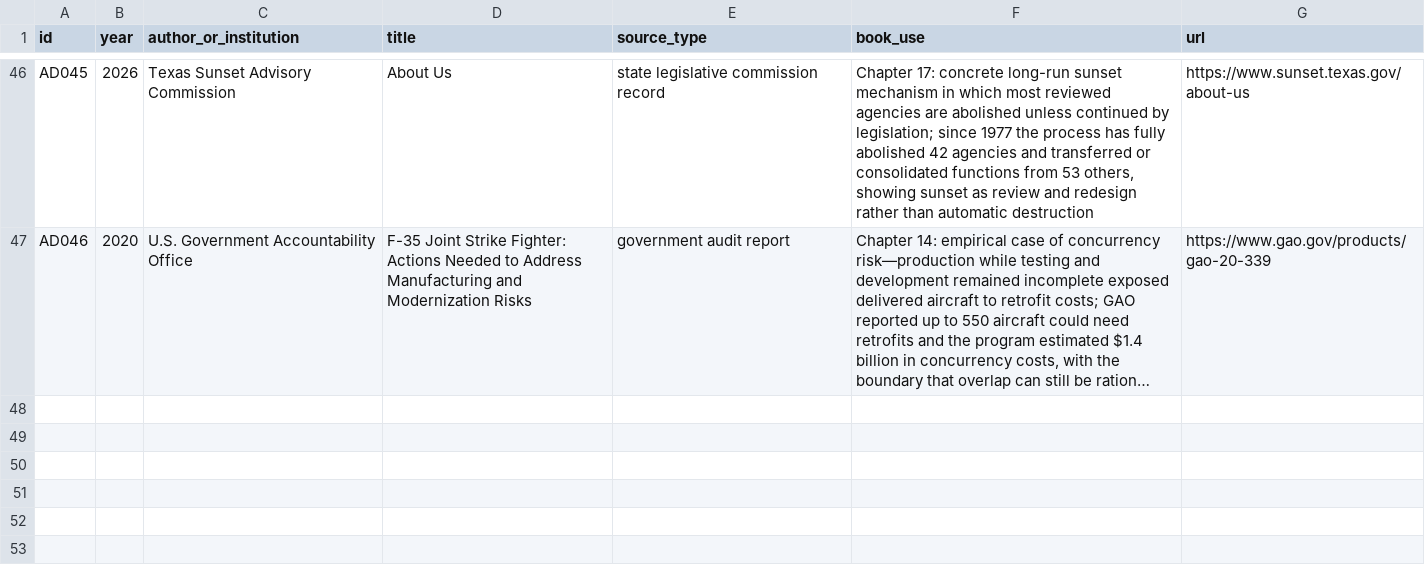
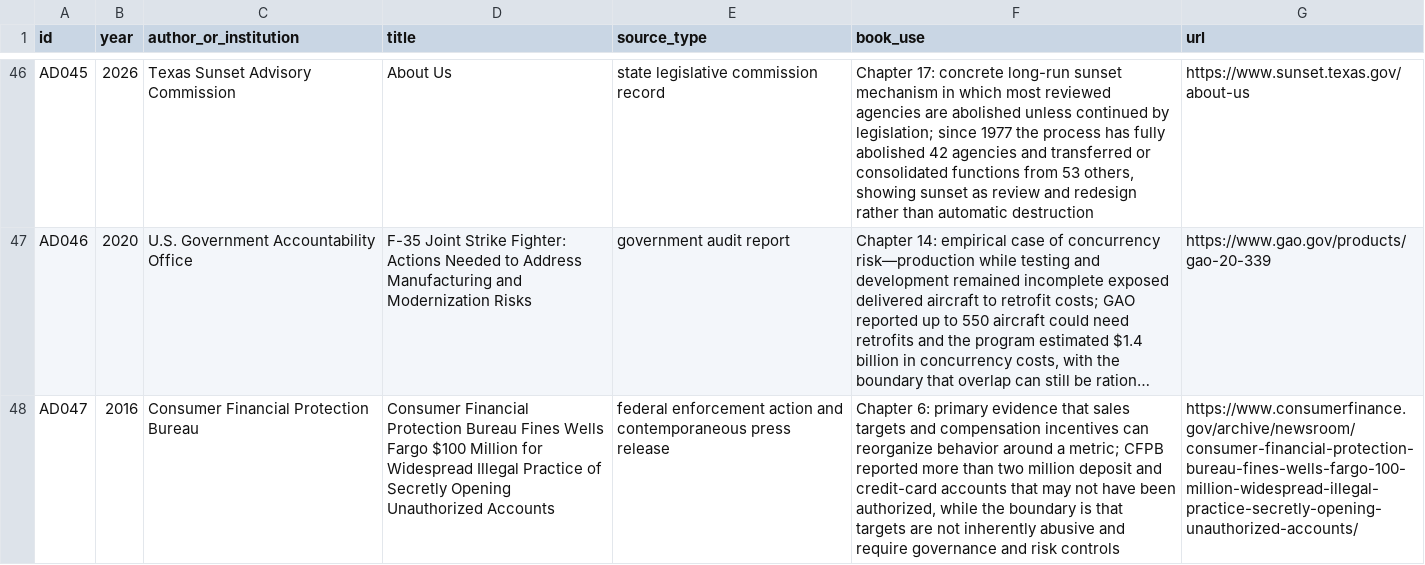
Before and after one commit to Svyable/desk, a CSV file: books/adaptation-debt/research/source-ledger.csv, drawn as a sheet; only a part is shown, gaps mark what is left out; long unchanged cells end in …; the diff names each change by its address in the sheet, - before the commit and + after, or states it on an @@ line.

Commit message:
Add Wells Fargo primary evidence for Chapter 6 metrics

```diff
--- a/books/adaptation-debt/research/source-ledger.csv
+++ b/books/adaptation-debt/research/source-ledger.csv
+row 48: AD047 | 2016 | Consumer Financial Protection Bureau | Consumer Financial Protection Bureau Fines Wells Fargo $100 Million for Widespread Illegal Practice of Secretly Opening Unauthorized Accounts | federal enforcement action and contemporaneous press release | Chapter 6: primary evidence that sales targets and compensation incentives can reorganize behavior around a metric; CFPB reported more than two million deposit and credit-card accounts that may not have been authorized, while the boundary is that targets are not inherently abusive and require governance and risk controls | https://www.consumerfinance.gov/archive/newsroom/consumer-financial-protection-bureau-fines-wells-fargo-100-million-widespread-illegal-practice-secretly-opening-unauthorized-accounts/
```
